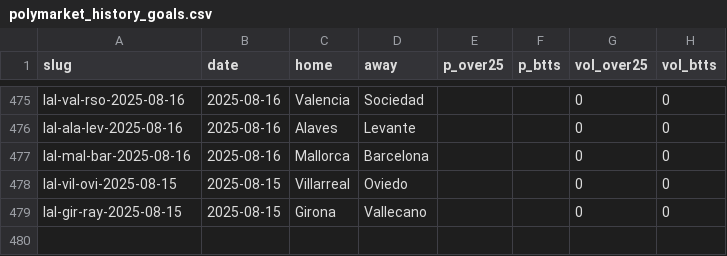
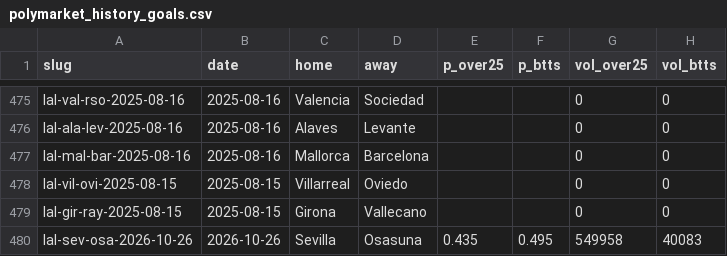
Before and after one commit to SergioMS02/laliga-predictor, a CSV file: data/processed/polymarket_history_goals.csv, drawn as a sheet; only a part is shown, gaps mark what is left out; the diff names each change by its address in the sheet, - before the commit and + after, or states it on an @@ line.

```diff
--- a/data/processed/polymarket_history_goals.csv
+++ b/data/processed/polymarket_history_goals.csv
+row 480: lal-sev-osa-2026-10-26 | 2026-10-26 | Sevilla | Osasuna | 0.435 | 0.495 | 549958 | 40083
```
Also changed, not shown: data/processed/polymarket_history.csv, data/raw/leagues/D1_2627.csv, 17 other files.
